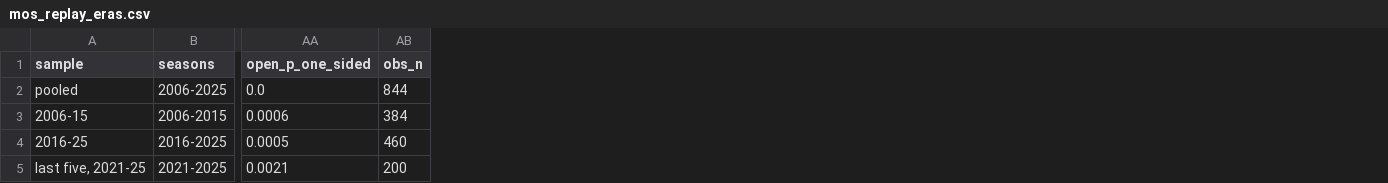
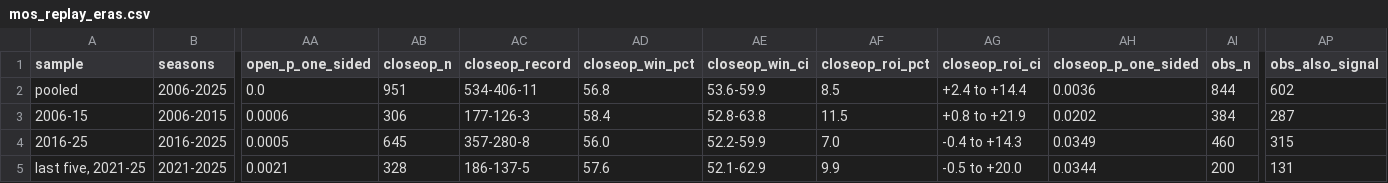
Before and after one commit to maxzipperman/value-finder, a CSV file: cfb-weather/output/tables/mos_replay_eras.csv, drawn as a sheet; only a part is shown, gaps mark what is left out; the diff names each change by its address in the sheet, - before the commit and + after, or states it on an @@ line.

```diff
--- a/cfb-weather/output/tables/mos_replay_eras.csv
+++ b/cfb-weather/output/tables/mos_replay_eras.csv
+column AB (closeop_n), rows 2-5: 951 | 306 | 645 | 328
+column AC (closeop_record), rows 2-5: 534-406-11 | 177-126-3 | 357-280-8 | 186-137-5
+column AD (closeop_win_pct), rows 2-5: 56.8 | 58.4 | 56.0 | 57.6
+column AE (closeop_win_ci), rows 2-5: 53.6-59.9 | 52.8-63.8 | 52.2-59.9 | 52.1-62.9
+column AF (closeop_roi_pct), rows 2-5: 8.5 | 11.5 | 7.0 | 9.9
+column AG (closeop_roi_ci), rows 2-5: +2.4 to +14.4 | +0.8 to +21.9 | -0.4 to +14.3 | -0.5 to +20.0
+column AH (closeop_p_one_sided), rows 2-5: 0.0036 | 0.0202 | 0.0349 | 0.0344
+column AP (obs_also_signal), rows 2-5: 602 | 287 | 315 | 131
```
Also changed, not shown: cfb-weather/output/tables/mos_replay_seasons.csv, nfl-weather/output/tables/mos_cache_windows.csv, 20 other files.
